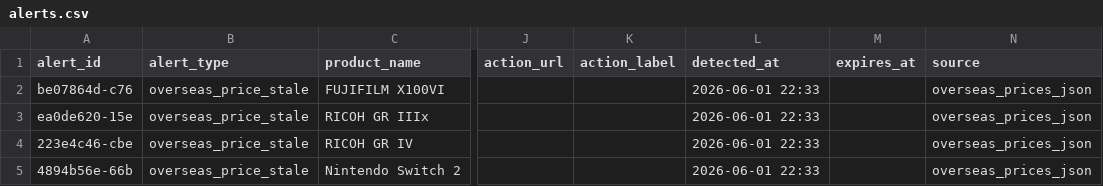
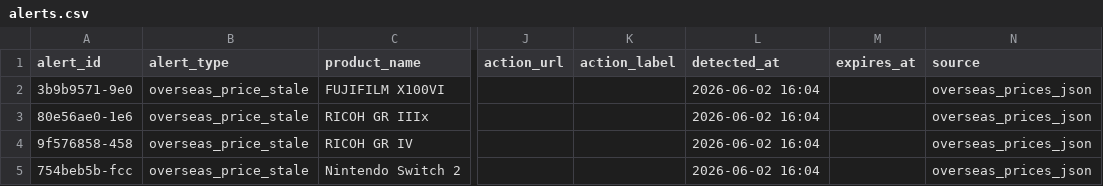
Before and after one commit to estkey0001/premium-monitor, a CSV file: data/alerts.csv, drawn as a sheet; only a part is shown, gaps mark what is left out; the diff names each change by its address in the sheet, - before the commit and + after, or states it on an @@ line.

```diff
--- a/data/alerts.csv
+++ b/data/alerts.csv
-A2 (alert_id): be07864d-c76
+A2 (alert_id): 3b9b9571-9e0
-L2:L5 (detected_at): 2026-06-01 22:33
+L2:L5 (detected_at): 2026-06-02 16:04
-A3 (alert_id): ea0de620-15e
+A3 (alert_id): 80e56ae0-1e6
-A4 (alert_id): 223e4c46-cbe
+A4 (alert_id): 9f576858-458
-A5 (alert_id): 4894b56e-66b
+A5 (alert_id): 754beb5b-fcc
```
Also changed, not shown: data/lottery_events.csv, 26 other files.
